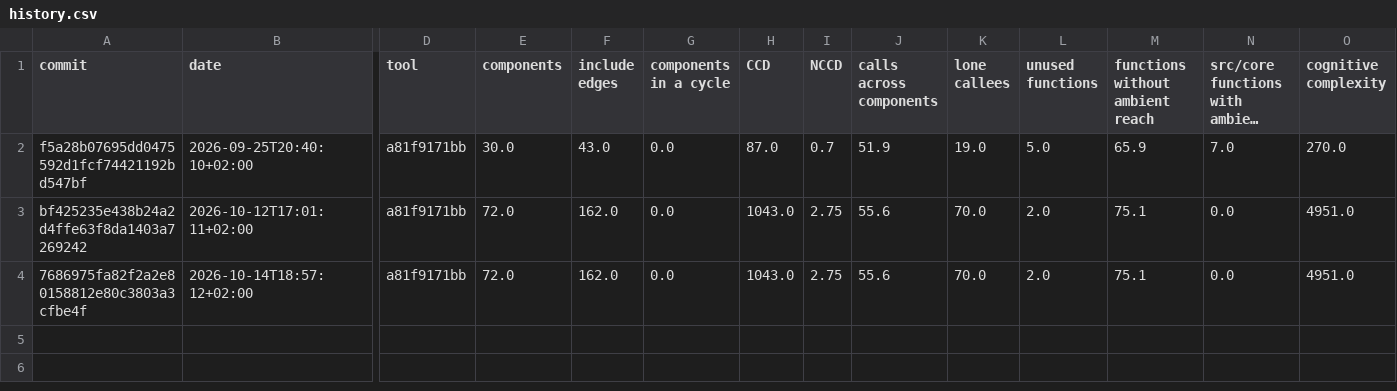
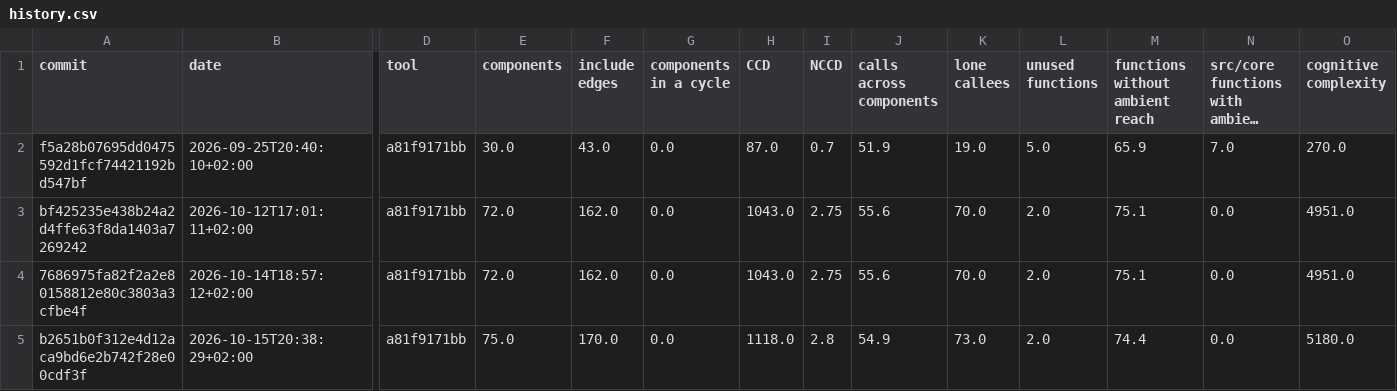
Before and after one commit to RalphSteinhagen/gr4-present, a CSV file: code-style/history.csv, drawn as a sheet; only a part is shown, gaps mark what is left out; long unchanged cells end in …; rows hold the shown columns only; the diff names each change by its address in the sheet, - before the commit and + after, or states it on an @@ line.

```diff
--- a/code-style/history.csv
+++ b/code-style/history.csv
+row 5: b2651b0f312e4d12aca9bd6e2b742f28e00cdf3f | 2026-10-15T20:38:29+02:00 | a81f9171bb | 75.0 | 170.0 | 0.0 | 1118.0 | 2.8 | 54.9 | 73.0 | 2.0 | 74.4 | 0.0 | 5180.0
```
Also changed, not shown: 1 other file.
